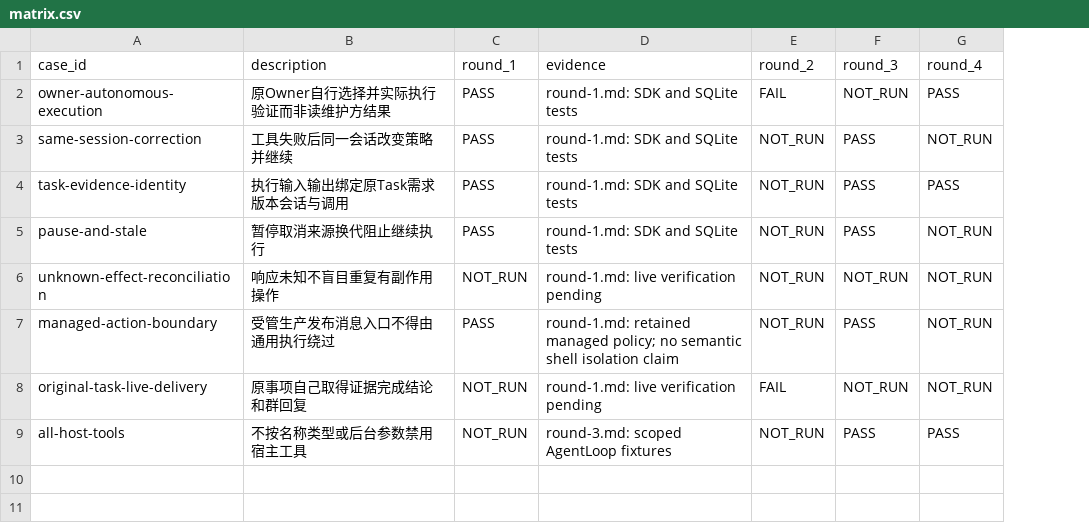
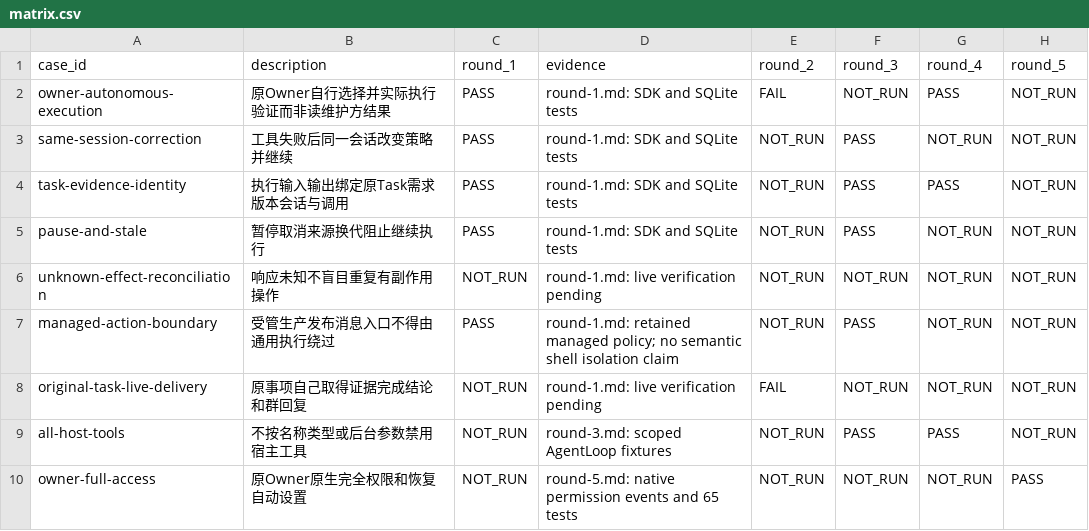
Before and after one commit to HiQ-AI/dingtalk-dsh-assistant, a CSV file: docs/acceptance/owner-capability-responsibility/matrix.csv, drawn as a sheet; the diff names each change by its address in the sheet, - before the commit and + after, or states it on an @@ line.

```diff
--- a/docs/acceptance/owner-capability-responsibility/matrix.csv
+++ b/docs/acceptance/owner-capability-responsibility/matrix.csv
+column H (round_5), rows 2-9: all NOT_RUN
+row 10: owner-full-access | 原Owner原生完全权限和恢复自动设置 | NOT_RUN | round-5.md: native permission events and 65 tests | NOT_RUN | NOT_RUN | NOT_RUN | PASS
```
Also changed, not shown: 6 other files.
